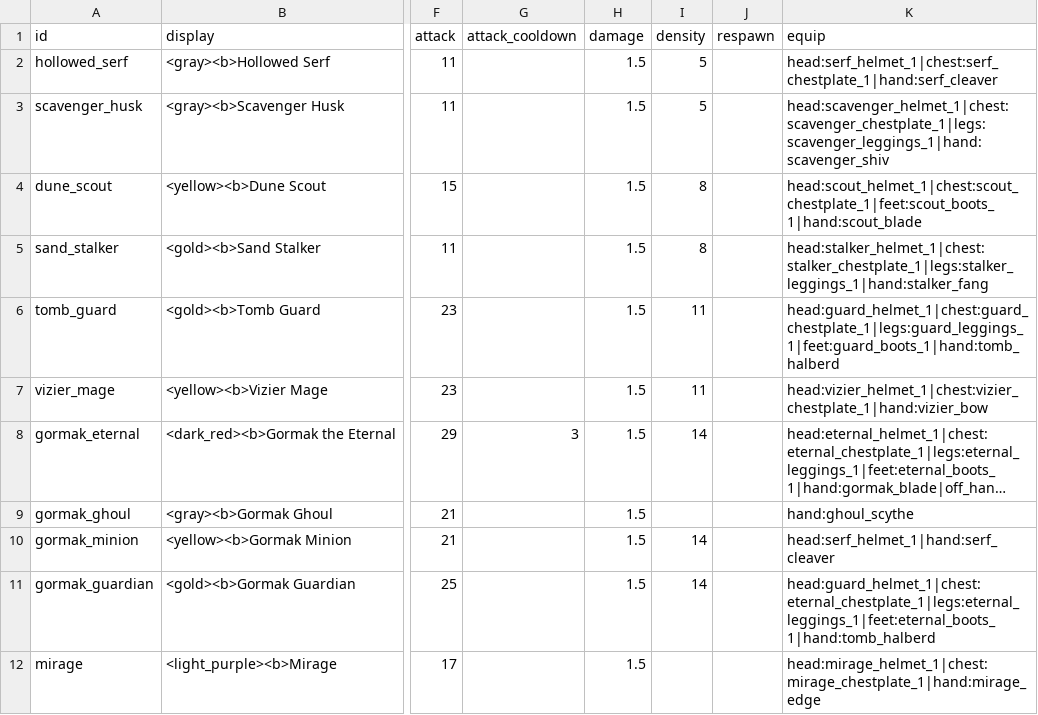
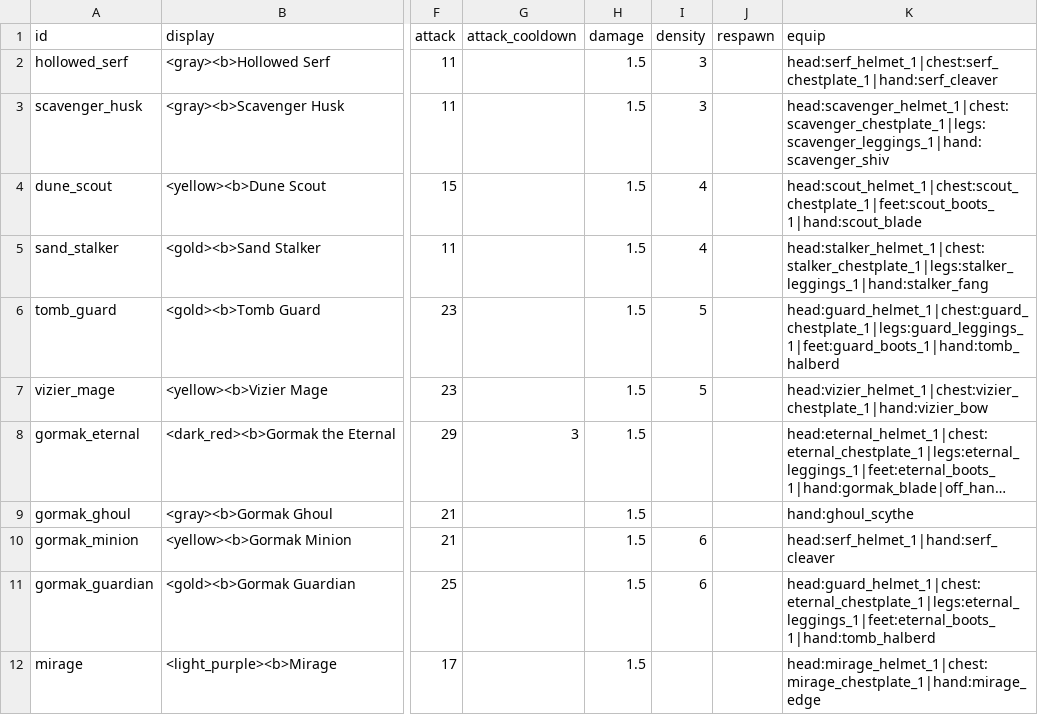
Before and after one commit to charky-p/aurora-plugin, a CSV file: scripts/data/mobs/mobs_gormak.csv, drawn as a sheet; only a part is shown, gaps mark what is left out; long unchanged cells end in …; the diff names each change by its address in the sheet, - before the commit and + after, or states it on an @@ line.

```diff
--- a/scripts/data/mobs/mobs_gormak.csv
+++ b/scripts/data/mobs/mobs_gormak.csv
-I2:I3 (density): 5
+I2:I3 (density): 3
-I4:I5 (density): 8
+I4:I5 (density): 4
-I6:I7 (density): 11
+I6:I7 (density): 5
-I8 (density): 14
+I8 (density): (empty)
-I10:I11 (density): 14
+I10:I11 (density): 6
```
Also changed, not shown: scripts/data/items/resources.csv, scripts/data/mobs/mobs_khorvath.csv, 23 other files.
